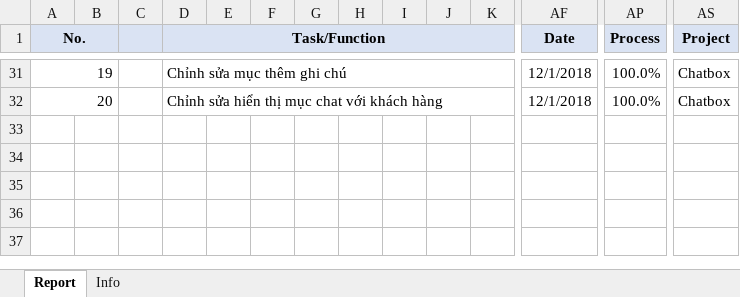
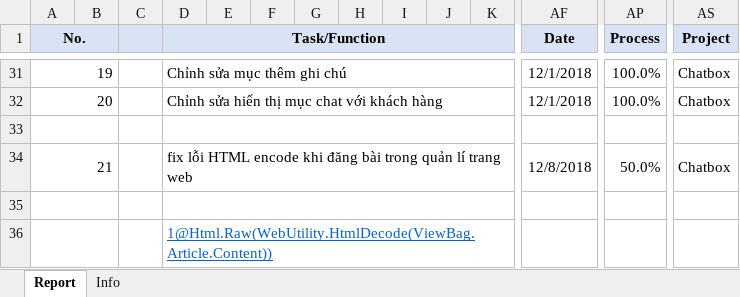
Before and after one commit to pcadev/Reports, an Excel workbook: DailyReport/DailyReport-VoTV.xlsx, sheet Report, drawn as a sheet; only a part is shown, gaps mark what is left out; values as stored, in another font and other column widths than the file's, no borders; charts and pictures not drawn; rows hold the shown columns only; the diff names each change by its address in the sheet, - before the commit and + after, or states it on an @@ line.

Commit message:
báo cáo 12/8/2018

```diff
--- a/DailyReport/DailyReport-VoTV.xlsx (sheet Report)
+++ b/DailyReport/DailyReport-VoTV.xlsx (sheet Report)
+row 33: (empty)
+row 34: 21 |  |  | fix lỗi HTML encode khi đăng bài trong quản lí trang web |  |  |  |  |  |  |  | 12/8/2018 | 50.0% | Chatbox
+row 35: (empty)
+row 36:  |  |  | 1@Html.Raw(WebUtility.HtmlDecode(ViewBag.Article.Content))
```
Also changed, not shown: charts or pictures.
